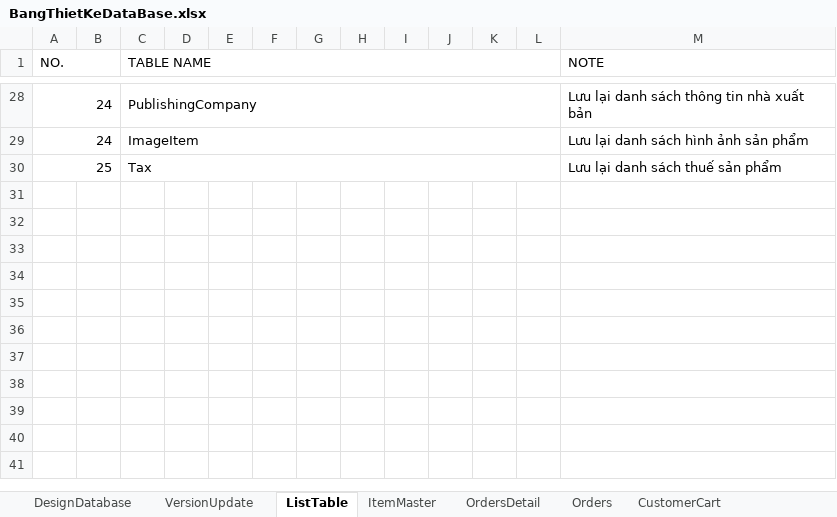
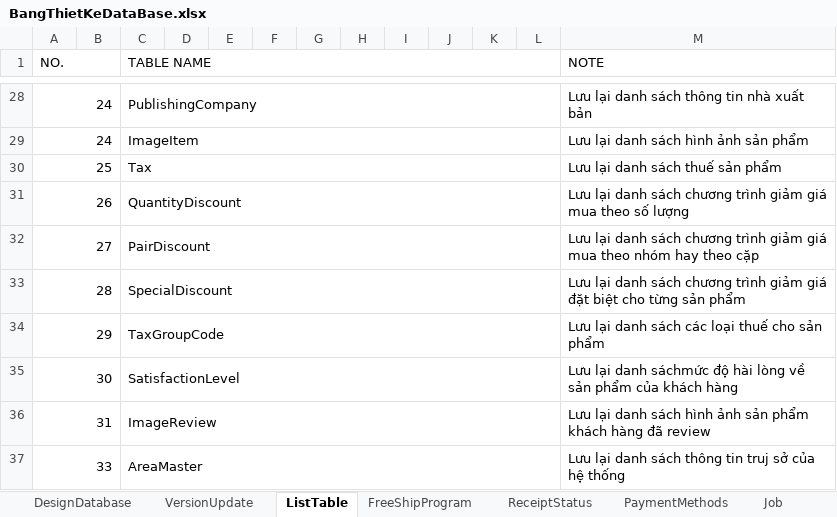
Before and after one commit to TranDuyTuong/Source_BookSaleReactJs, an Excel workbook: document/database/BangThietKeDataBase.xlsx, sheet ListTable, drawn as a sheet; only a part is shown, gaps mark what is left out; values as stored, in another font and other column widths than the file's, no cell formats; the diff names each change by its address in the sheet, - before the commit and + after, or states it on an @@ line.

```diff
--- a/document/database/BangThietKeDataBase.xlsx (sheet ListTable)
+++ b/document/database/BangThietKeDataBase.xlsx (sheet ListTable)
+sheet tab: FreeShipProgram
+sheet tab: ReceiptStatus
+sheet tab: PaymentMethods
+sheet tab: Job
+row 31: 26 |  | QuantityDiscount |  |  |  |  |  |  |  |  |  | Lưu lại danh sách chương trình giảm giá mua theo số lượng
+row 32: 27 |  | PairDiscount |  |  |  |  |  |  |  |  |  | Lưu lại danh sách chương trình giảm giá mua theo nhóm hay theo cặp
+row 33: 28 |  | SpecialDiscount |  |  |  |  |  |  |  |  |  | Lưu lại danh sách chương trình giảm giá đặt biệt cho từng sản phẩm
+row 34: 29 |  | TaxGroupCode |  |  |  |  |  |  |  |  |  | Lưu lại danh sách các loại thuế cho sản phẩm
+row 35: 30 |  | SatisfactionLevel |  |  |  |  |  |  |  |  |  | Lưu lại danh sáchmức độ hài lòng về sản phẩm của khách hàng
+row 36: 31 |  | ImageReview |  |  |  |  |  |  |  |  |  | Lưu lại danh sách hình ảnh sản phẩm khách hàng đã review
+row 37: 33 |  | AreaMaster |  |  |  |  |  |  |  |  |  | Lưu lại danh sách thông tin truj sở của hệ thống
```
Also changed, not shown: sheet OrdersDetail, sheet ItemMaster, other sheet tabs, cell formats.
